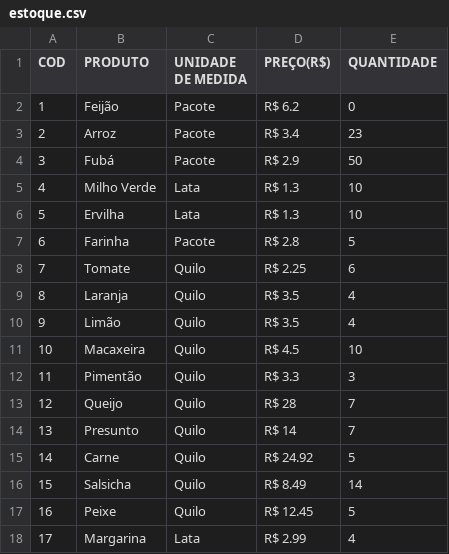
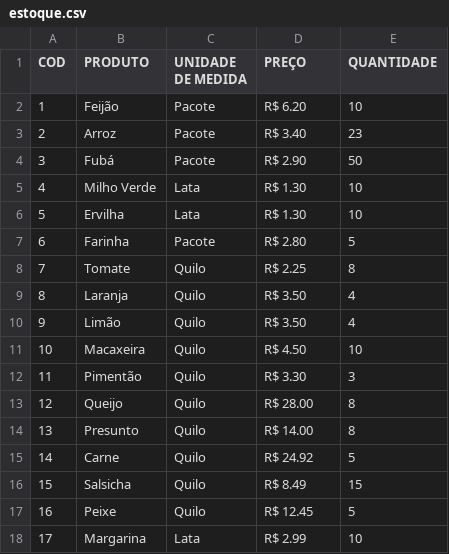
Before and after one commit to vhp-dev/supermercado, a CSV file: estoque.csv, drawn as a sheet.

```diff
--- a/estoque.csv
+++ b/estoque.csv
@@ -1,18 +1,18 @@
-COD,PRODUTO,UNIDADE DE MEDIDA,PREÇO(R$),QUANTIDADE
-1,Feijão,Pacote,R$ 6.2,0
-2,Arroz,Pacote,R$ 3.4,23
-3,Fubá,Pacote,R$ 2.9,50
-4,Milho Verde,Lata,R$ 1.3,10
-5,Ervilha,Lata,R$ 1.3,10
-6,Farinha,Pacote,R$ 2.8,5
-7,Tomate,Quilo,R$ 2.25,6
-8,Laranja,Quilo,R$ 3.5,4
-9,Limão,Quilo,R$ 3.5,4
-10,Macaxeira,Quilo,R$ 4.5,10
-11,Pimentão,Quilo,R$ 3.3,3
-12,Queijo,Quilo,R$ 28,7
-13,Presunto,Quilo,R$ 14,7
+COD,PRODUTO,UNIDADE DE MEDIDA,PREÇO,QUANTIDADE
+1,Feijão,Pacote,R$ 6.20,10
+2,Arroz,Pacote,R$ 3.40,23
+3,Fubá,Pacote,R$ 2.90,50
+4,Milho Verde,Lata,R$ 1.30,10
+5,Ervilha,Lata,R$ 1.30,10
+6,Farinha,Pacote,R$ 2.80,5
+7,Tomate,Quilo,R$ 2.25,8
+8,Laranja,Quilo,R$ 3.50,4
+9,Limão,Quilo,R$ 3.50,4
+10,Macaxeira,Quilo,R$ 4.50,10
+11,Pimentão,Quilo,R$ 3.30,3
+12,Queijo,Quilo,R$ 28.00,8
+13,Presunto,Quilo,R$ 14.00,8
 14,Carne,Quilo,R$ 24.92,5
-15,Salsicha,Quilo,R$ 8.49,14
+15,Salsicha,Quilo,R$ 8.49,15
 16,Peixe,Quilo,R$ 12.45,5
-17,Margarina,Lata,R$ 2.99,4
+17,Margarina,Lata,R$ 2.99,10
```
Also changed, not shown: 1 other file.
